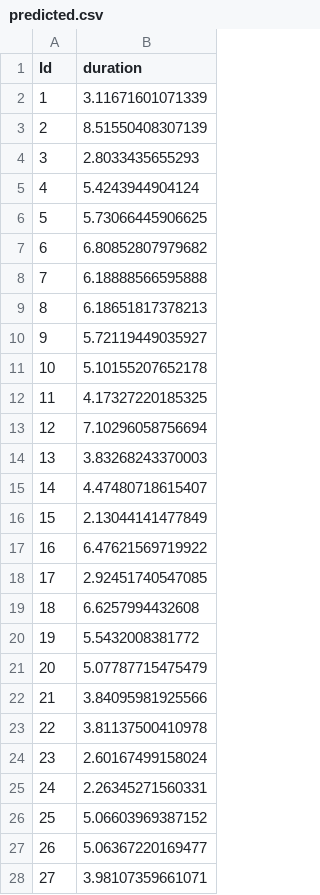
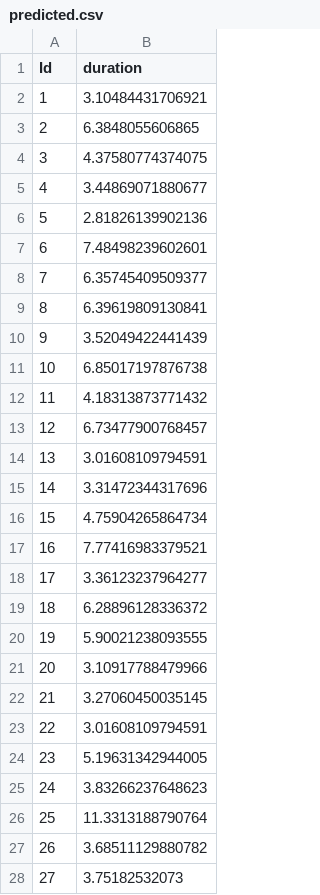
Before and after one commit to chrisliu0424/stat440-Covid-19, a CSV file: chris/predicted.csv, drawn as a sheet; only a part is shown; the diff covers the shown part only.

```diff
--- a/chris/predicted.csv
+++ b/chris/predicted.csv
@@ -1,28 +1,28 @@
 "Id","duration"
-1,3.11671601071339
-2,8.51550408307139
-3,2.8033435655293
-4,5.4243944904124
-5,5.73066445906625
-6,6.80852807979682
-7,6.18888566595888
-8,6.18651817378213
-9,5.72119449035927
-10,5.10155207652178
-11,4.17327220185325
-12,7.10296058756694
-13,3.83268243370003
-14,4.47480718615407
-15,2.13044141477849
-16,6.47621569719922
-17,2.92451740547085
-18,6.6257994432608
-19,5.5432008381772
-20,5.07787715475479
-21,3.84095981925566
-22,3.81137500410978
-23,2.60167499158024
-24,2.26345271560331
-25,5.06603969387152
-26,5.06367220169477
-27,3.98107359661071
+1,3.10484431706921
+2,6.3848055606865
+3,4.37580774374075
+4,3.44869071880677
+5,2.81826139902136
+6,7.48498239602601
+7,6.35745409509377
+8,6.39619809130841
+9,3.52049422441439
+10,6.85017197876738
+11,4.18313873771432
+12,6.73477900768457
+13,3.01608109794591
+14,3.31472344317696
+15,4.75904265864734
+16,7.77416983379521
+17,3.36123237964277
+18,6.28896128336372
+19,5.90021238093555
+20,3.10917788479966
+21,3.27060450035145
+22,3.01608109794591
+23,5.19631342944005
+24,3.83266237648623
+25,11.3313188790764
+26,3.68511129880782
+27,3.75182532073
```
Also changed, not shown: 173 edited cells elsewhere in this file, chris/cleaned_test.csv, chris/cleaned_train.csv, 1 other file.
